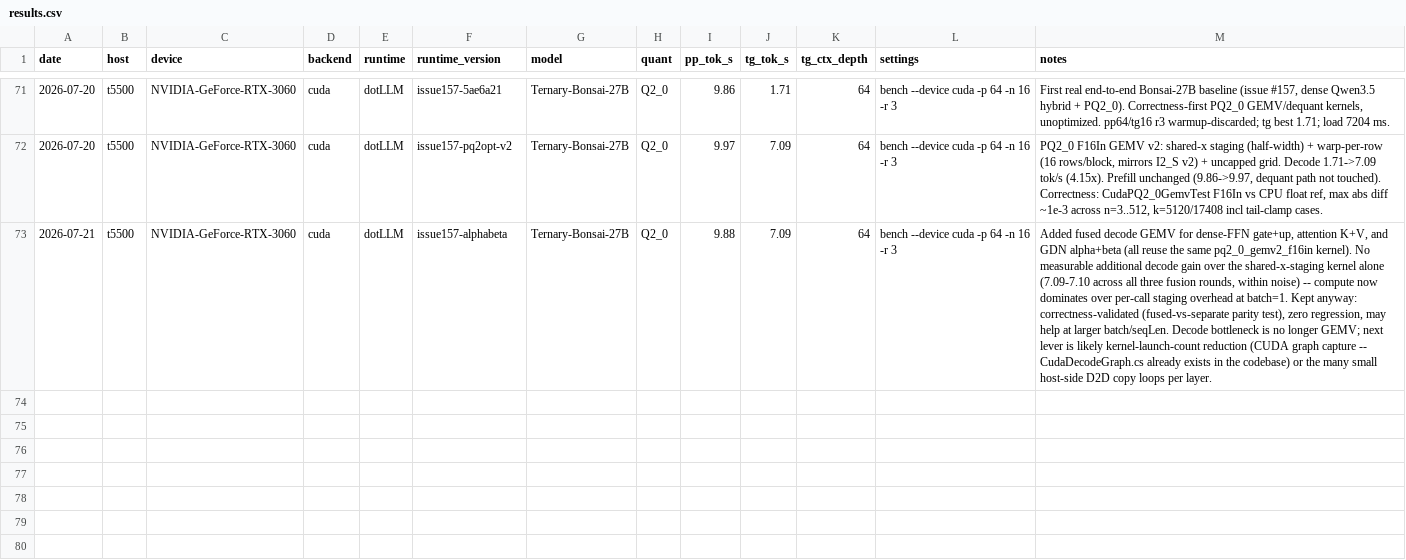
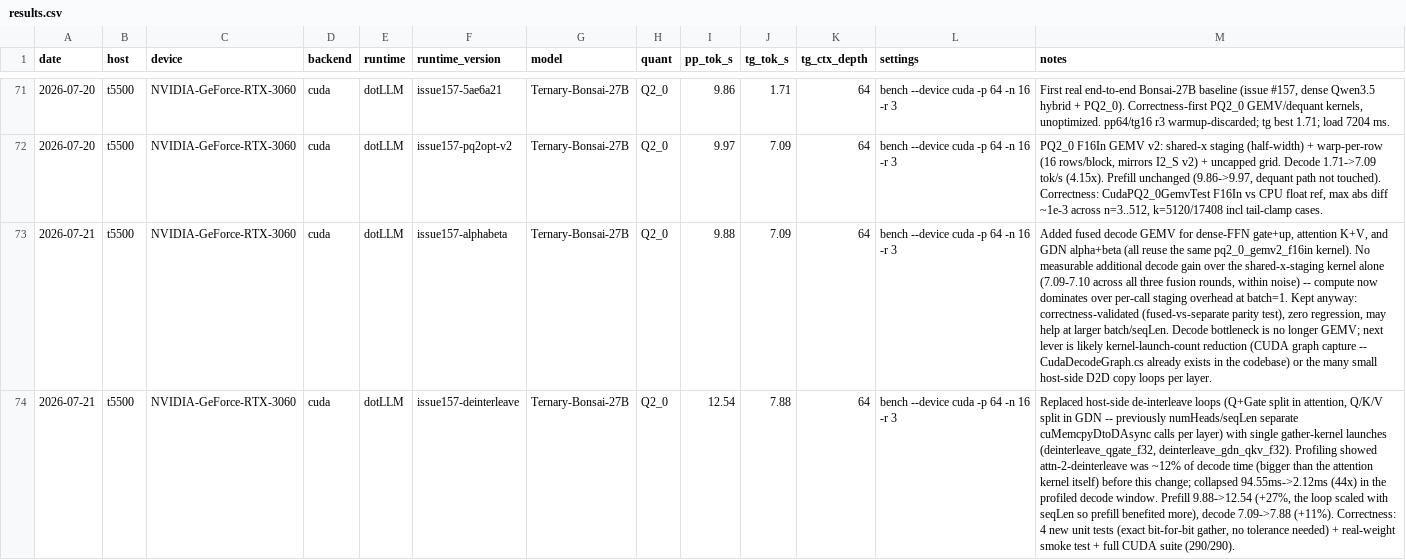
Before and after one commit to jamesburton/dotLLM, a CSV file: benchmarks/perf-matrix/results.csv, drawn as a sheet; only a part is shown, gaps mark what is left out; the diff names each change by its address in the sheet, - before the commit and + after, or states it on an @@ line.

```diff
--- a/benchmarks/perf-matrix/results.csv
+++ b/benchmarks/perf-matrix/results.csv
+row 74: 2026-07-21 | t5500 | NVIDIA-GeForce-RTX-3060 | cuda | dotLLM | issue157-deinterleave | Ternary-Bonsai-27B | Q2_0 | 12.54 | 7.88 | 64 | bench --device cuda -p 64 -n 16 -r 3 | Replaced host-side de-interleave loops (Q+Gate split in attention, Q/K/V split in GDN -- previously numHeads/seqLen separate cuMemcpyDtoDAsync calls per layer) with single gather-kernel launches (deinterleave_qgate_f32, deinterleave_gdn_qkv_f32). Profiling showed attn-2-deinterleave was ~12% of decode time (bigger than the attention kernel itself) before this change; collapsed 94.55ms->2.12ms (44x) in the profiled decode window. Prefill 9.88->12.54 (+27%, the loop scaled with seqLen so prefill benefited more), decode 7.09->7.88 (+11%). Correctness: 4 new unit tests (exact bit-for-bit gather, no tolerance needed) + real-weight smoke test + full CUDA suite (290/290).
```
Also changed, not shown: 6 other files.
